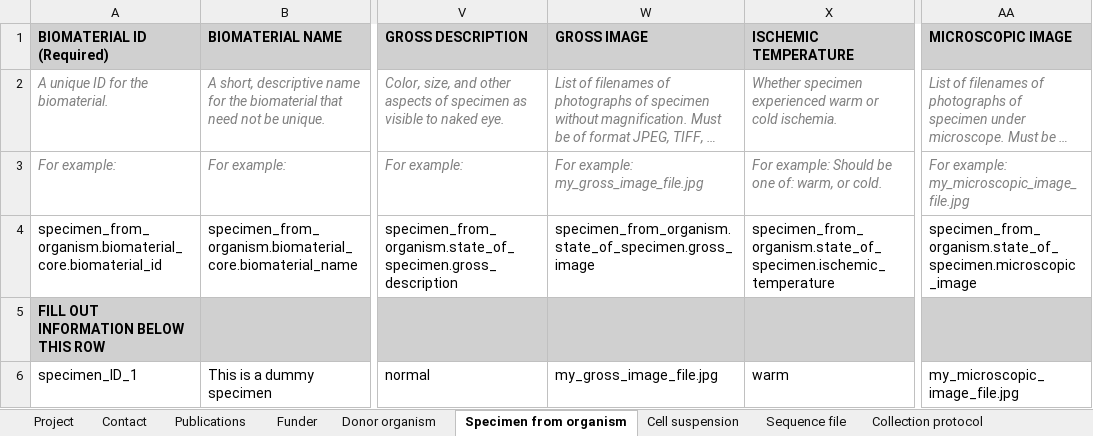
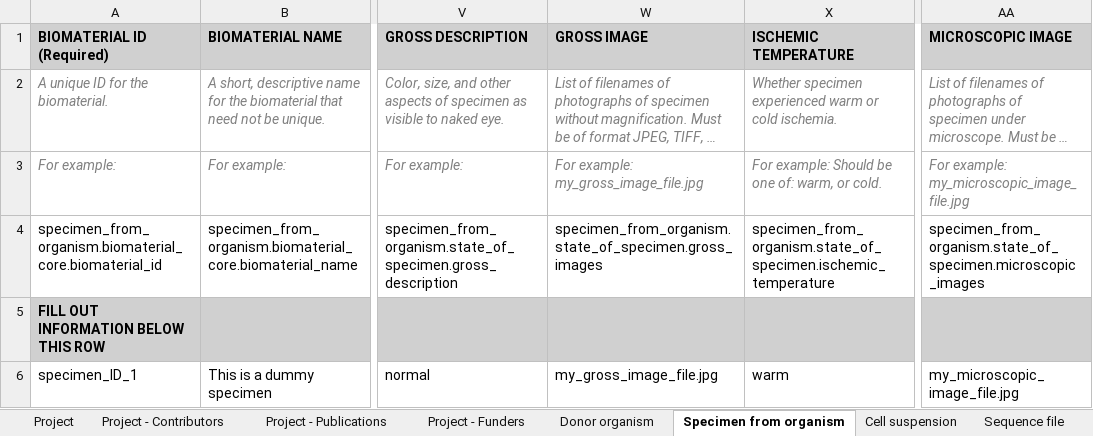
Before and after one commit to HumanCellAtlas/metadata-schema, an Excel workbook: infrastructure_testing_files/current/dcp_integration_test_metadata_1_SS2_bundle.xlsx, sheet Specimen from organism, drawn as a sheet; only a part is shown, gaps mark what is left out; long unchanged cells end in …; values as stored, in another font and other column widths than the file's, no borders; the diff names each change by its address in the sheet, - before the commit and + after, or states it on an @@ line.

```diff
--- a/infrastructure_testing_files/current/dcp_integration_test_metadata_1_SS2_bundle.xlsx (sheet Specimen from organism)
+++ b/infrastructure_testing_files/current/dcp_integration_test_metadata_1_SS2_bundle.xlsx (sheet Specimen from organism)
-sheet tab: Contact
+sheet tab: Project - Contributors
-sheet tab: Publications
+sheet tab: Project - Publications
-sheet tab: Funder
+sheet tab: Project - Funders
-W4: specimen_from_organism.state_of_specimen.gross_image
+W4: specimen_from_organism.state_of_specimen.gross_images
-AA4: specimen_from_organism.state_of_specimen.microscopic_image
+AA4: specimen_from_organism.state_of_specimen.microscopic_images
```
Also changed, not shown: hidden cells, infrastructure_testing_files/current/dcp_integration_test_metadata_1_10X_bundle.xlsx.
